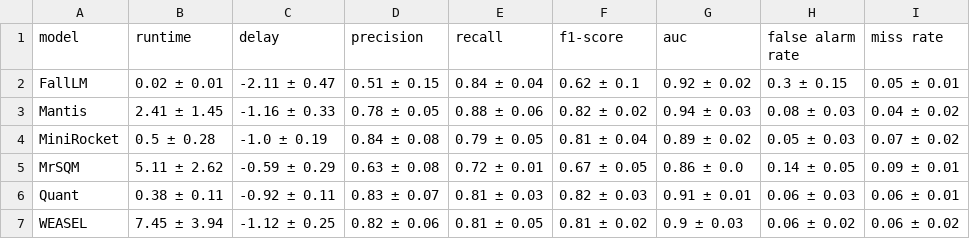
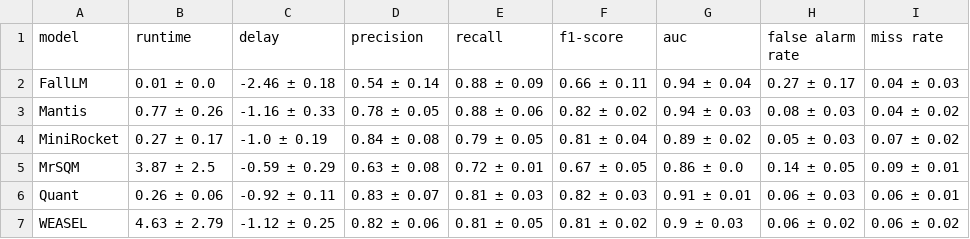
Before and after one commit to mlgig/fall-lm, a CSV file: output/results/cv_results_agg.csv, drawn as a sheet.

```diff
--- a/output/results/cv_results_agg.csv
+++ b/output/results/cv_results_agg.csv
@@ -1,7 +1,7 @@
 model,runtime,delay,precision,recall,f1-score,auc,false alarm rate,miss rate
-FallLM,0.02 ± 0.01,-2.11 ± 0.47,0.51 ± 0.15,0.84 ± 0.04,0.62 ± 0.1,0.92 ± 0.02,0.3 ± 0.15,0.05 ± 0.01
-Mantis,2.41 ± 1.45,-1.16 ± 0.33,0.78 ± 0.05,0.88 ± 0.06,0.82 ± 0.02,0.94 ± 0.03,0.08 ± 0.03,0.04 ± 0.02
-MiniRocket,0.5 ± 0.28,-1.0 ± 0.19,0.84 ± 0.08,0.79 ± 0.05,0.81 ± 0.04,0.89 ± 0.02,0.05 ± 0.03,0.07 ± 0.02
-MrSQM,5.11 ± 2.62,-0.59 ± 0.29,0.63 ± 0.08,0.72 ± 0.01,0.67 ± 0.05,0.86 ± 0.0,0.14 ± 0.05,0.09 ± 0.01
-Quant,0.38 ± 0.11,-0.92 ± 0.11,0.83 ± 0.07,0.81 ± 0.03,0.82 ± 0.03,0.91 ± 0.01,0.06 ± 0.03,0.06 ± 0.01
-WEASEL,7.45 ± 3.94,-1.12 ± 0.25,0.82 ± 0.06,0.81 ± 0.05,0.81 ± 0.02,0.9 ± 0.03,0.06 ± 0.02,0.06 ± 0.02
+FallLM,0.01 ± 0.0,-2.46 ± 0.18,0.54 ± 0.14,0.88 ± 0.09,0.66 ± 0.11,0.94 ± 0.04,0.27 ± 0.17,0.04 ± 0.03
+Mantis,0.77 ± 0.26,-1.16 ± 0.33,0.78 ± 0.05,0.88 ± 0.06,0.82 ± 0.02,0.94 ± 0.03,0.08 ± 0.03,0.04 ± 0.02
+MiniRocket,0.27 ± 0.17,-1.0 ± 0.19,0.84 ± 0.08,0.79 ± 0.05,0.81 ± 0.04,0.89 ± 0.02,0.05 ± 0.03,0.07 ± 0.02
+MrSQM,3.87 ± 2.5,-0.59 ± 0.29,0.63 ± 0.08,0.72 ± 0.01,0.67 ± 0.05,0.86 ± 0.0,0.14 ± 0.05,0.09 ± 0.01
+Quant,0.26 ± 0.06,-0.92 ± 0.11,0.83 ± 0.07,0.81 ± 0.03,0.82 ± 0.03,0.91 ± 0.01,0.06 ± 0.03,0.06 ± 0.01
+WEASEL,4.63 ± 2.79,-1.12 ± 0.25,0.82 ± 0.06,0.81 ± 0.05,0.81 ± 0.02,0.9 ± 0.03,0.06 ± 0.02,0.06 ± 0.02
```
Also changed, not shown: output/results/cv_results.csv, output/tables/fp_motifs.csv, 27 other files.
